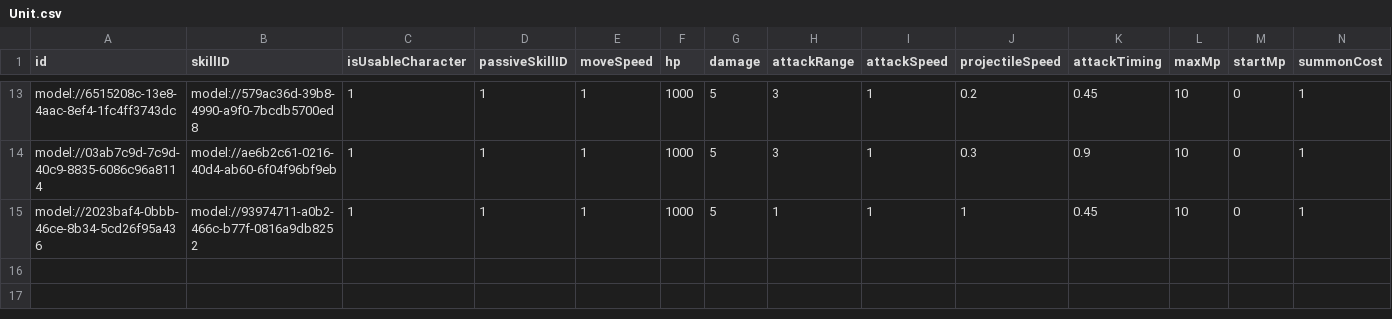
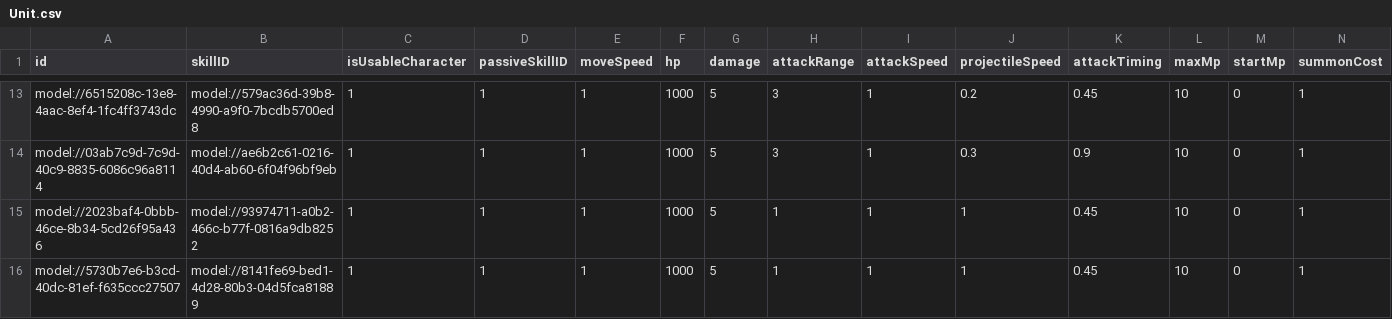
Before and after one commit to treenod-joshua/MapleWorlds, a CSV file: RootDesk/MyDesk/DataSets/Unit.csv, drawn as a sheet; only a part is shown, gaps mark what is left out; rows hold the shown columns only; the diff names each change by its address in the sheet, - before the commit and + after, or states it on an @@ line.

```diff
--- a/RootDesk/MyDesk/DataSets/Unit.csv
+++ b/RootDesk/MyDesk/DataSets/Unit.csv
+row 16: model://5730b7e6-b3cd-40dc-81ef-f635ccc27507 | model://8141fe69-bed1-4d28-80b3-04d5fca81889 | 1 | 1 | 1 | 1000 | 5 | 1 | 1 | 1 | 0.45 | 10 | 0 | 1
```
Also changed, not shown: RootDesk/MyDesk/DataSets/Skill.csv, 11 other files.
